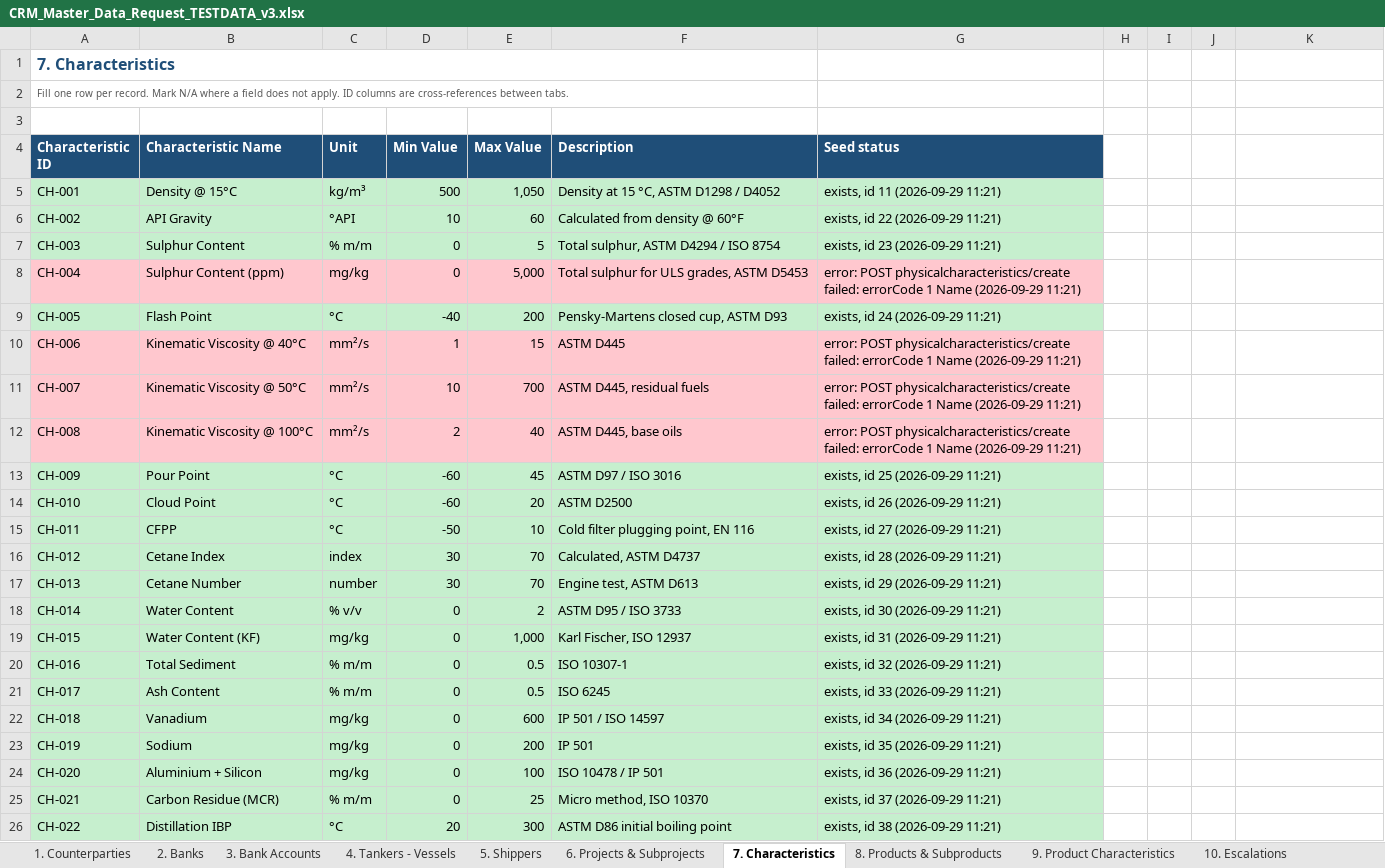
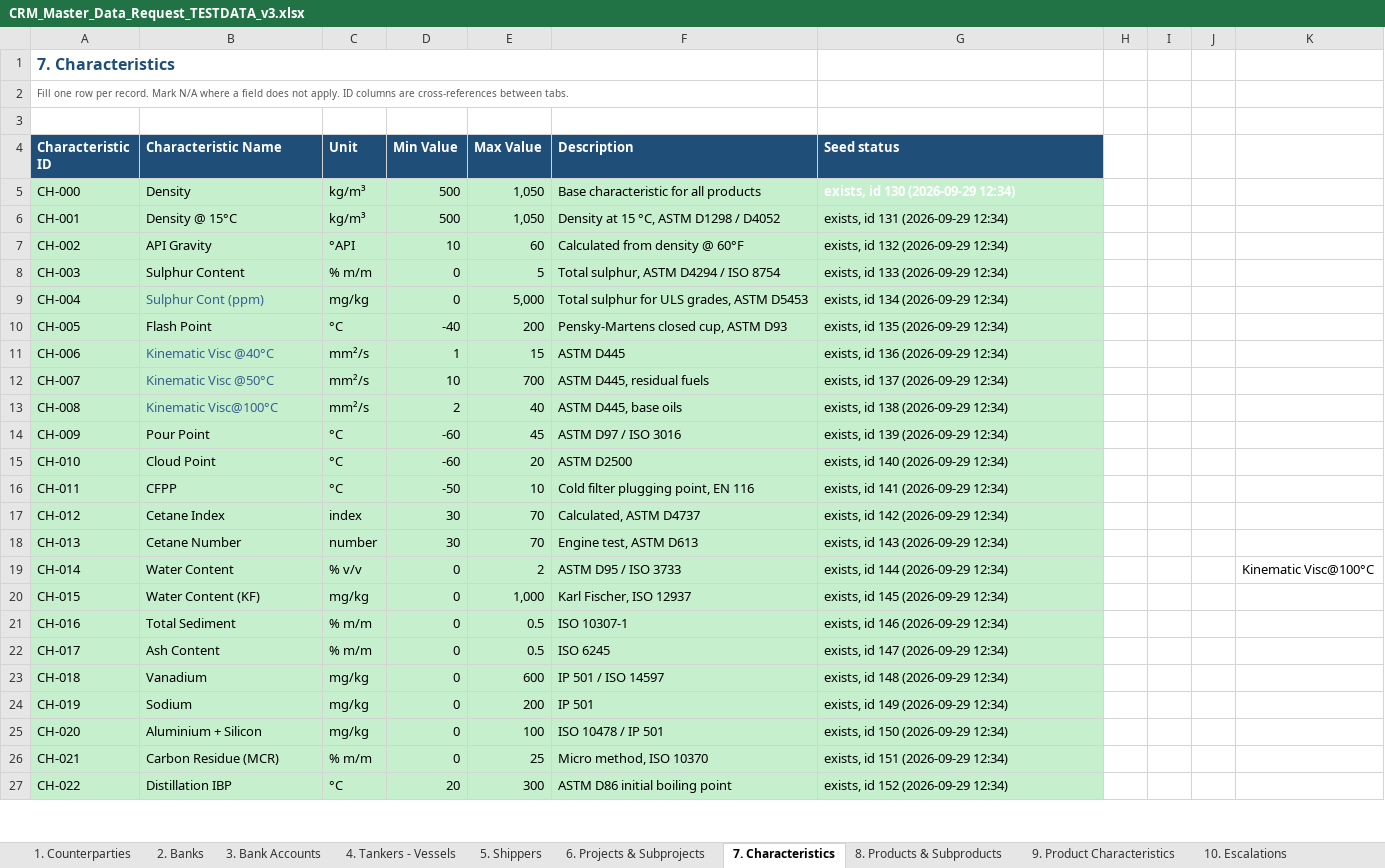
Before and after one commit to AleksMack/ATT, an Excel workbook: docs/CRM_Master_Data_Request_TESTDATA_v3.xlsx, sheet 7. Characteristics, drawn as a sheet; only a part is shown; values as stored, in another font and other column widths than the file's, no borders; addresses are those after the commit; the diff covers the shown part only; the diff names each change by its address in the sheet, - before the commit and + after, or states it on an @@ line.

```diff
--- a/docs/CRM_Master_Data_Request_TESTDATA_v3.xlsx (sheet 7. Characteristics)
+++ b/docs/CRM_Master_Data_Request_TESTDATA_v3.xlsx (sheet 7. Characteristics)
+row 5: CH-000 | Density | kg/m³ | 500 | 1,050 | Base characteristic for all products | exists, id 130 (2026-09-29 12:34)
-G6 (Seed status): exists, id 11 (2026-09-29 11:21)
+G6 (Seed status): exists, id 131 (2026-09-29 12:34)
-G7 (Seed status): exists, id 22 (2026-09-29 11:21)
+G7 (Seed status): exists, id 132 (2026-09-29 12:34)
-G8 (Seed status): exists, id 23 (2026-09-29 11:21)
+G8 (Seed status): exists, id 133 (2026-09-29 12:34)
-A9:G9 fill: #FFC7CE
+A9:G9 fill: #C6EFCE
-B9 (Characteristic Name): Sulphur Content (ppm)
+B9 (Characteristic Name): Sulphur Cont (ppm)
-B9 text colour: black
+B9 text colour: #376092
-G9 (Seed status): error: POST physicalcharacteristics/create failed: errorCode 1 Name (2026-09-29 11:21)
+G9 (Seed status): exists, id 134 (2026-09-29 12:34)
-G10 (Seed status): exists, id 24 (2026-09-29 11:21)
+G10 (Seed status): exists, id 135 (2026-09-29 12:34)
-A11:G13 fill: #FFC7CE
+A11:G13 fill: #C6EFCE
-B11 (Characteristic Name): Kinematic Viscosity @ 40°C
+B11 (Characteristic Name): Kinematic Visc @40°C
-B11:B13 text colour: black
+B11:B13 text colour: #376092
-G11 (Seed status): error: POST physicalcharacteristics/create failed: errorCode 1 Name (2026-09-29 11:21)
+G11 (Seed status): exists, id 136 (2026-09-29 12:34)
-B12 (Characteristic Name): Kinematic Viscosity @ 50°C
+B12 (Characteristic Name): Kinematic Visc @50°C
-G12 (Seed status): error: POST physicalcharacteristics/create failed: errorCode 1 Name (2026-09-29 11:21)
+G12 (Seed status): exists, id 137 (2026-09-29 12:34)
-B13 (Characteristic Name): Kinematic Viscosity @ 100°C
+B13 (Characteristic Name): Kinematic Visc@100°C
-G13 (Seed status): error: POST physicalcharacteristics/create failed: errorCode 1 Name (2026-09-29 11:21)
+G13 (Seed status): exists, id 138 (2026-09-29 12:34)
-G14 (Seed status): exists, id 25 (2026-09-29 11:21)
+G14 (Seed status): exists, id 139 (2026-09-29 12:34)
-G15 (Seed status): exists, id 26 (2026-09-29 11:21)
+G15 (Seed status): exists, id 140 (2026-09-29 12:34)
-G16 (Seed status): exists, id 27 (2026-09-29 11:21)
+G16 (Seed status): exists, id 141 (2026-09-29 12:34)
-G17 (Seed status): exists, id 28 (2026-09-29 11:21)
+G17 (Seed status): exists, id 142 (2026-09-29 12:34)
-G18 (Seed status): exists, id 29 (2026-09-29 11:21)
+G18 (Seed status): exists, id 143 (2026-09-29 12:34)
-G19 (Seed status): exists, id 30 (2026-09-29 11:21)
+G19 (Seed status): exists, id 144 (2026-09-29 12:34)
-K19: (empty)
+K19: Kinematic Visc@100°C
-G20 (Seed status): exists, id 31 (2026-09-29 11:21)
+G20 (Seed status): exists, id 145 (2026-09-29 12:34)
-G21 (Seed status): exists, id 32 (2026-09-29 11:21)
+G21 (Seed status): exists, id 146 (2026-09-29 12:34)
-G22 (Seed status): exists, id 33 (2026-09-29 11:21)
+G22 (Seed status): exists, id 147 (2026-09-29 12:34)
-G23 (Seed status): exists, id 34 (2026-09-29 11:21)
+G23 (Seed status): exists, id 148 (2026-09-29 12:34)
-G24 (Seed status): exists, id 35 (2026-09-29 11:21)
+G24 (Seed status): exists, id 149 (2026-09-29 12:34)
-G25 (Seed status): exists, id 36 (2026-09-29 11:21)
+G25 (Seed status): exists, id 150 (2026-09-29 12:34)
-G26 (Seed status): exists, id 37 (2026-09-29 11:21)
+G26 (Seed status): exists, id 151 (2026-09-29 12:34)
-G27 (Seed status): exists, id 38 (2026-09-29 11:21)
+G27 (Seed status): exists, id 152 (2026-09-29 12:34)
```
Also changed, not shown: 34 edited cells and cell formats elsewhere in this sheet, sheet 8. Products & Subproducts, sheet 9. Product Characteristics, 17 other files.
